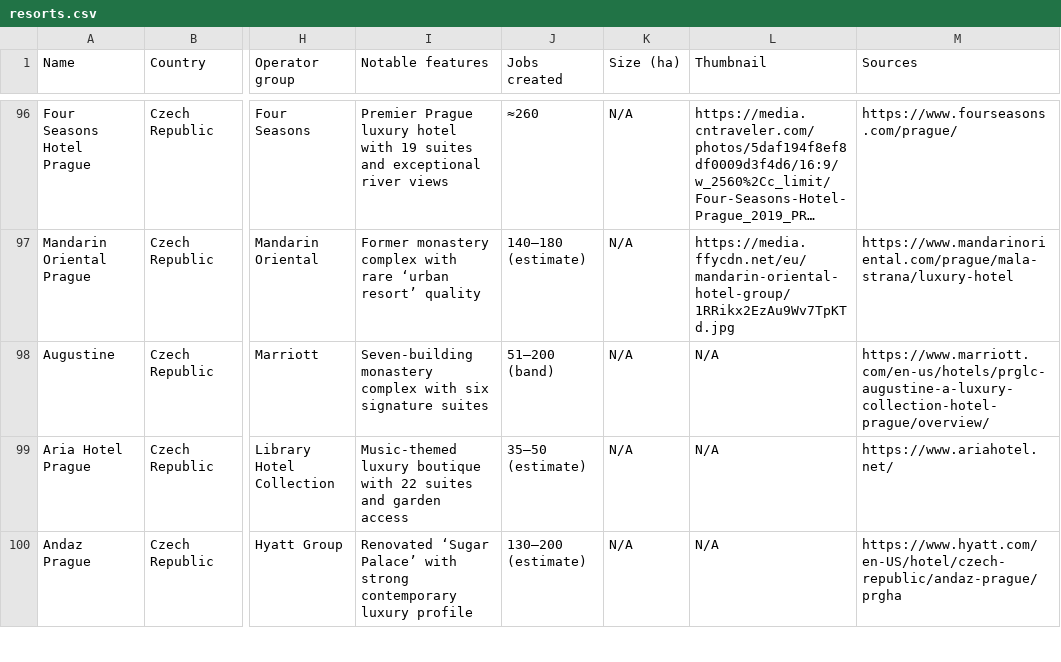
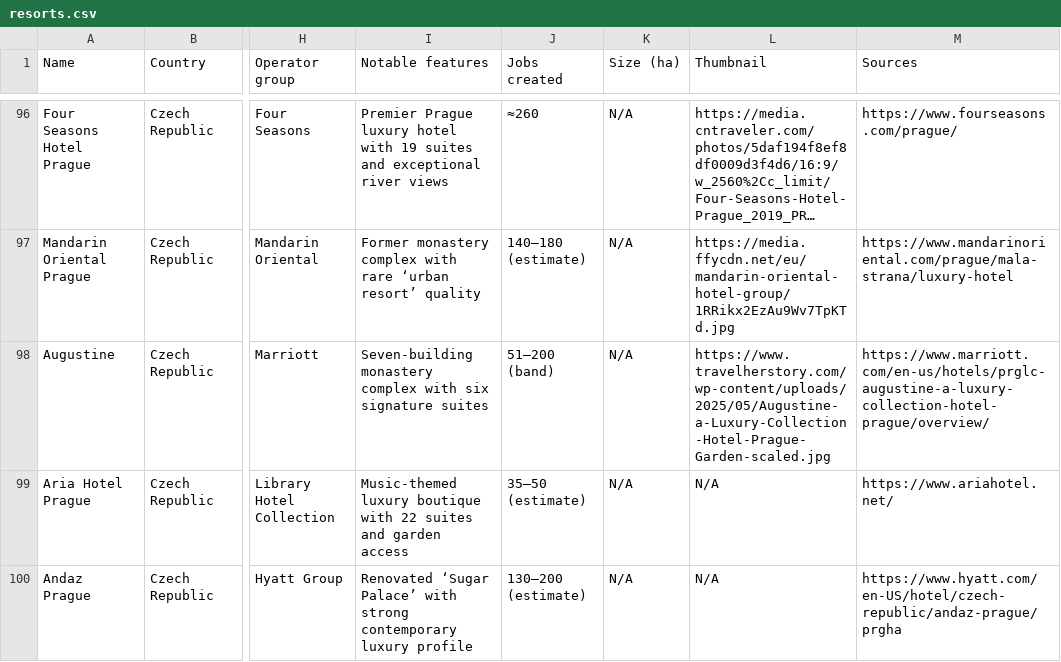
Before and after one commit to maxsykora/MedResortsMap, a CSV file: resorts.csv, drawn as a sheet; only a part is shown, gaps mark what is left out; long unchanged cells end in …; the diff names each change by its address in the sheet, - before the commit and + after, or states it on an @@ line.

Commit message:
Update resorts.csv

```diff
--- a/resorts.csv
+++ b/resorts.csv
-L98 (Thumbnail): N/A
+L98 (Thumbnail): https://www.travelherstory.com/wp-content/uploads/2025/05/Augustine-a-Luxury-Collection-Hotel-Prague-Garden-scaled.jpg
```
